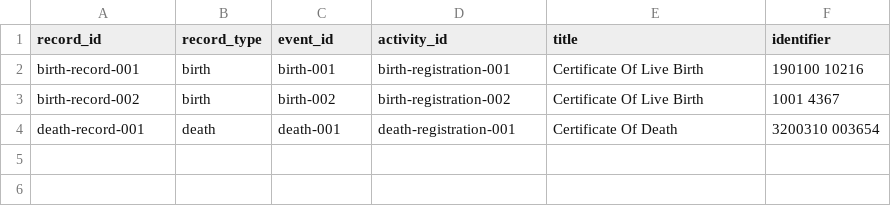
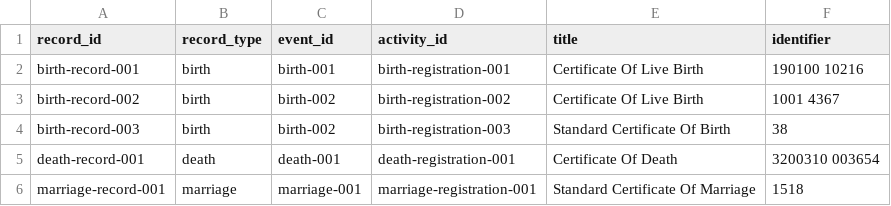
Before and after one commit to dorisavedikian/VitalGraph, a CSV file: data-compiled/data/records.csv, drawn as a sheet.

```diff
--- a/data-compiled/data/records.csv
+++ b/data-compiled/data/records.csv
@@ -3,2 +3,4 @@ birth-record-001,birth,birth-001,birth-registration-001,Certificate Of Live Birt
 birth-record-002,birth,birth-002,birth-registration-002,Certificate Of Live Birth,1001 4367
+birth-record-003,birth,birth-002,birth-registration-003,Standard Certificate Of Birth,38
 death-record-001,death,death-001,death-registration-001,Certificate Of Death,3200310 003654
+marriage-record-001,marriage,marriage-001,marriage-registration-001,Standard Certificate Of Marriage,1518
```
Also changed, not shown: data-compiled/data/persons.csv, data-compiled/data/record_attributes.csv, 8 other files.
